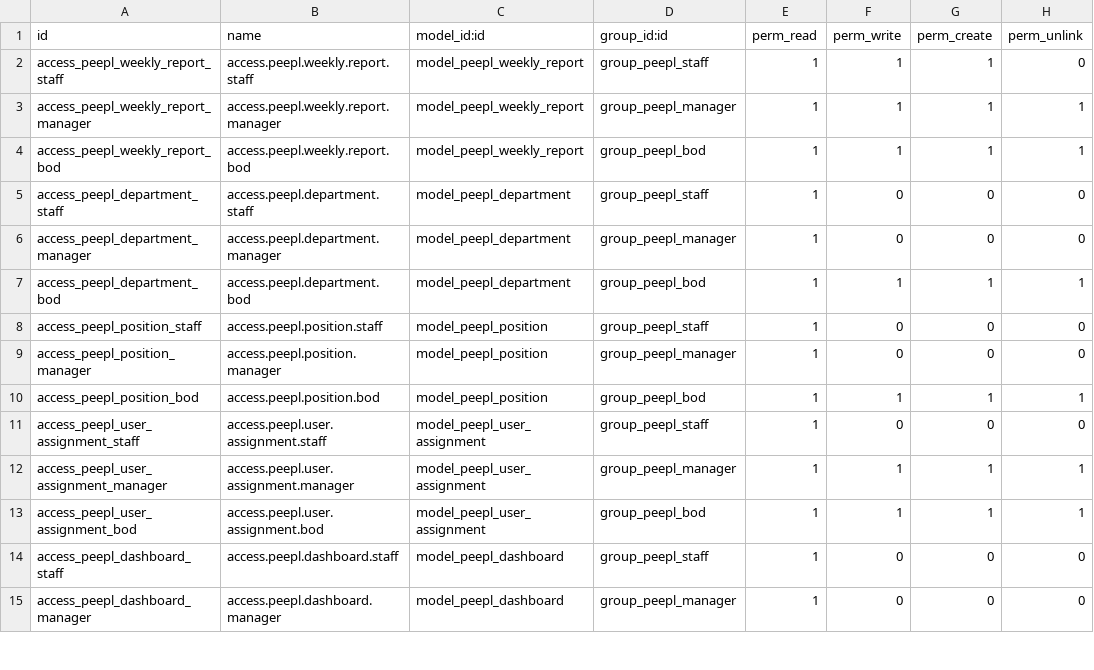
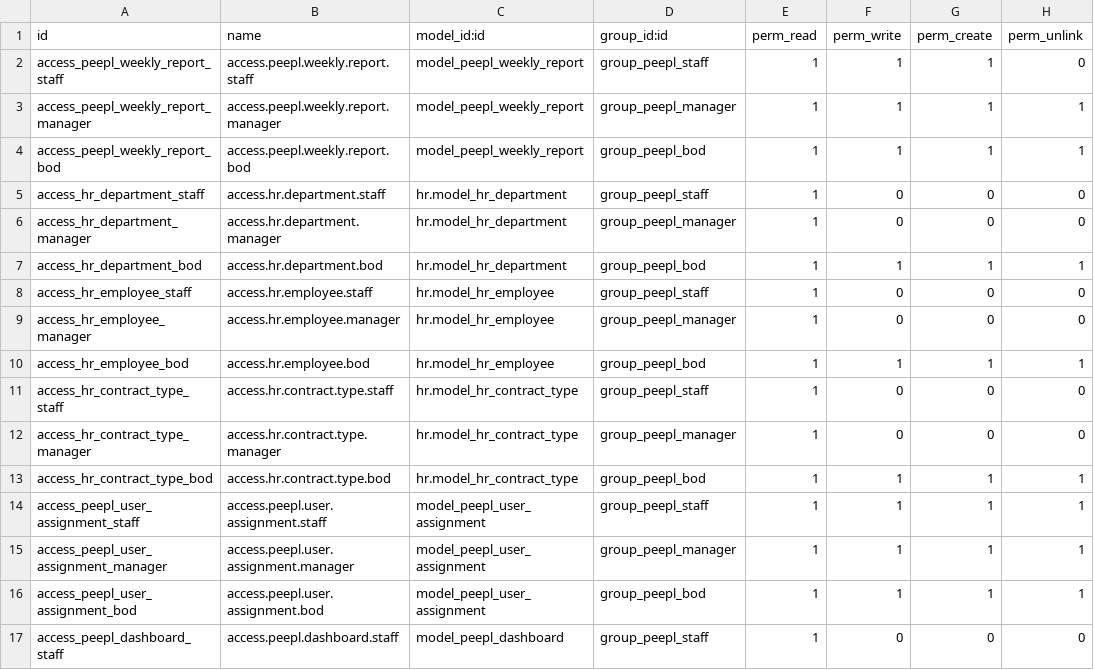
Before and after one commit to Rafael54x/peepl_weekly_report, a CSV file: security/ir.model.access.csv, drawn as a sheet; only a part is shown; the shorter side is filled out with more unchanged rows; the diff covers the shown part only.

Commit message:
Update: Master Data, Access Rules etc.

```diff
--- a/security/ir.model.access.csv
+++ b/security/ir.model.access.csv
@@ -4,9 +4,12 @@ access_peepl_weekly_report_manager,access.peepl.weekly.report.manager,model_peep
 access_peepl_weekly_report_bod,access.peepl.weekly.report.bod,model_peepl_weekly_report,group_peepl_bod,1,1,1,1
-access_peepl_department_staff,access.peepl.department.staff,model_peepl_department,group_peepl_staff,1,0,0,0
-access_peepl_department_manager,access.peepl.department.manager,model_peepl_department,group_peepl_manager,1,0,0,0
-access_peepl_department_bod,access.peepl.department.bod,model_peepl_department,group_peepl_bod,1,1,1,1
-access_peepl_position_staff,access.peepl.position.staff,model_peepl_position,group_peepl_staff,1,0,0,0
-access_peepl_position_manager,access.peepl.position.manager,model_peepl_position,group_peepl_manager,1,0,0,0
-access_peepl_position_bod,access.peepl.position.bod,model_peepl_position,group_peepl_bod,1,1,1,1
-access_peepl_user_assignment_staff,access.peepl.user.assignment.staff,model_peepl_user_assignment,group_peepl_staff,1,0,0,0
+access_hr_department_staff,access.hr.department.staff,hr.model_hr_department,group_peepl_staff,1,0,0,0
+access_hr_department_manager,access.hr.department.manager,hr.model_hr_department,group_peepl_manager,1,0,0,0
+access_hr_department_bod,access.hr.department.bod,hr.model_hr_department,group_peepl_bod,1,1,1,1
+access_hr_employee_staff,access.hr.employee.staff,hr.model_hr_employee,group_peepl_staff,1,0,0,0
+access_hr_employee_manager,access.hr.employee.manager,hr.model_hr_employee,group_peepl_manager,1,0,0,0
+access_hr_employee_bod,access.hr.employee.bod,hr.model_hr_employee,group_peepl_bod,1,1,1,1
+access_hr_contract_type_staff,access.hr.contract.type.staff,hr.model_hr_contract_type,group_peepl_staff,1,0,0,0
+access_hr_contract_type_manager,access.hr.contract.type.manager,hr.model_hr_contract_type,group_peepl_manager,1,0,0,0
+access_hr_contract_type_bod,access.hr.contract.type.bod,hr.model_hr_contract_type,group_peepl_bod,1,1,1,1
+access_peepl_user_assignment_staff,access.peepl.user.assignment.staff,model_peepl_user_assignment,group_peepl_staff,1,1,1,1
 access_peepl_user_assignment_manager,access.peepl.user.assignment.manager,model_peepl_user_assignment,group_peepl_manager,1,1,1,1
```
Also changed, not shown: 3 added rows and 13 edited cells elsewhere in this file, 22 other files.
